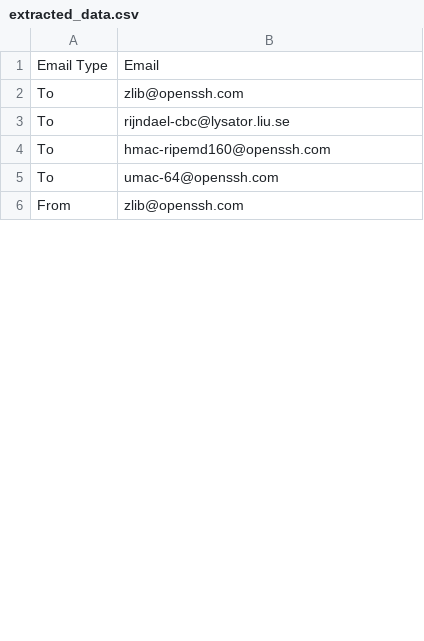
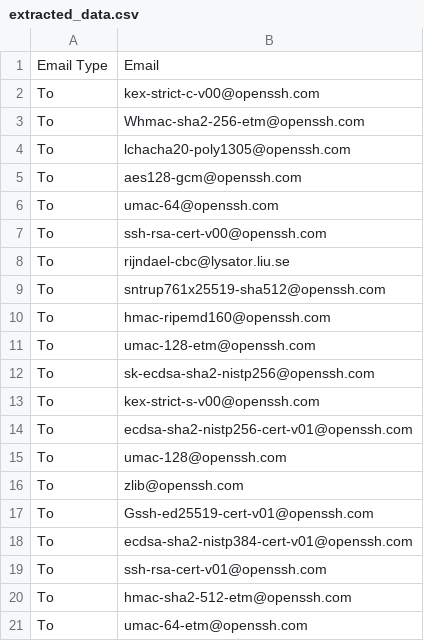
Before and after one commit to JWT890/pcap-analysis-python-program, a CSV file: extracted_data.csv, drawn as a sheet; only a part is shown; the shorter side is filled out with more unchanged rows; the diff covers the shown part only.

```diff
--- a/extracted_data.csv
+++ b/extracted_data.csv
@@ -1,5 +1,21 @@
 Email Type,Email
+To,kex-strict-c-v00@openssh.com
+To,Whmac-sha2-256-etm@openssh.com
+To,lchacha20-poly1305@openssh.com
+To,aes128-gcm@openssh.com
+To,umac-64@openssh.com
+To,ssh-rsa-cert-v00@openssh.com
+To,rijndael-cbc@lysator.liu.se
+To,sntrup761x25519-sha512@openssh.com
+To,hmac-ripemd160@openssh.com
+To,umac-128-etm@openssh.com
+To,sk-ecdsa-sha2-nistp256@openssh.com
+To,kex-strict-s-v00@openssh.com
+To,ecdsa-sha2-nistp256-cert-v01@openssh.com
+To,umac-128@openssh.com
 To,zlib@openssh.com
-To,rijndael-cbc@lysator.liu.se
-To,hmac-ripemd160@openssh.com
-To,umac-64@openssh.com
+To,Gssh-ed25519-cert-v01@openssh.com
+To,ecdsa-sha2-nistp384-cert-v01@openssh.com
+To,ssh-rsa-cert-v01@openssh.com
+To,hmac-sha2-512-etm@openssh.com
+To,umac-64-etm@openssh.com
```
Also changed, not shown: 50 added rows and 3 edited cells elsewhere in this file, 7 other files.
